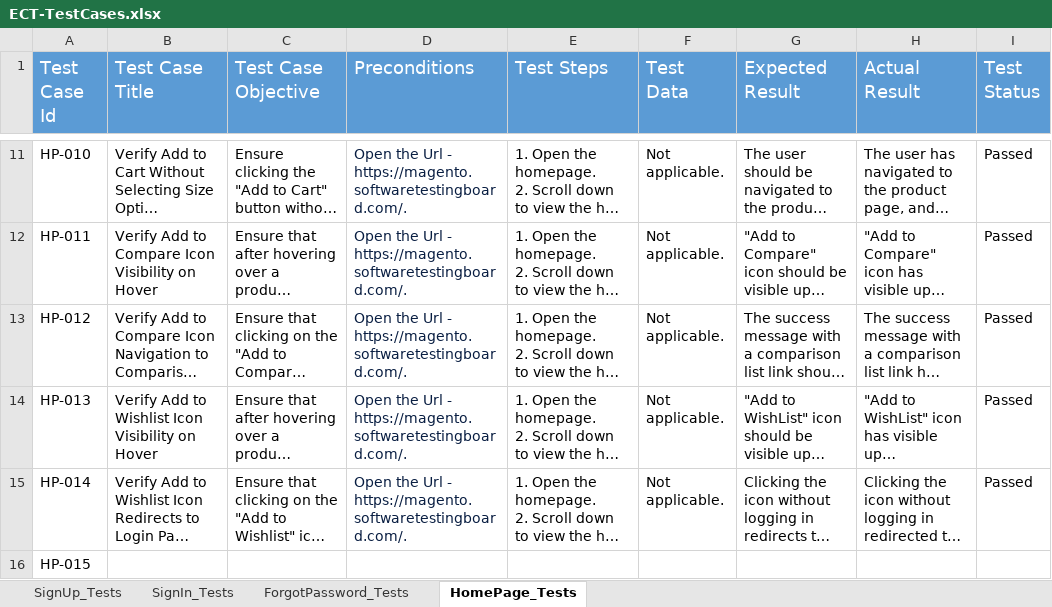
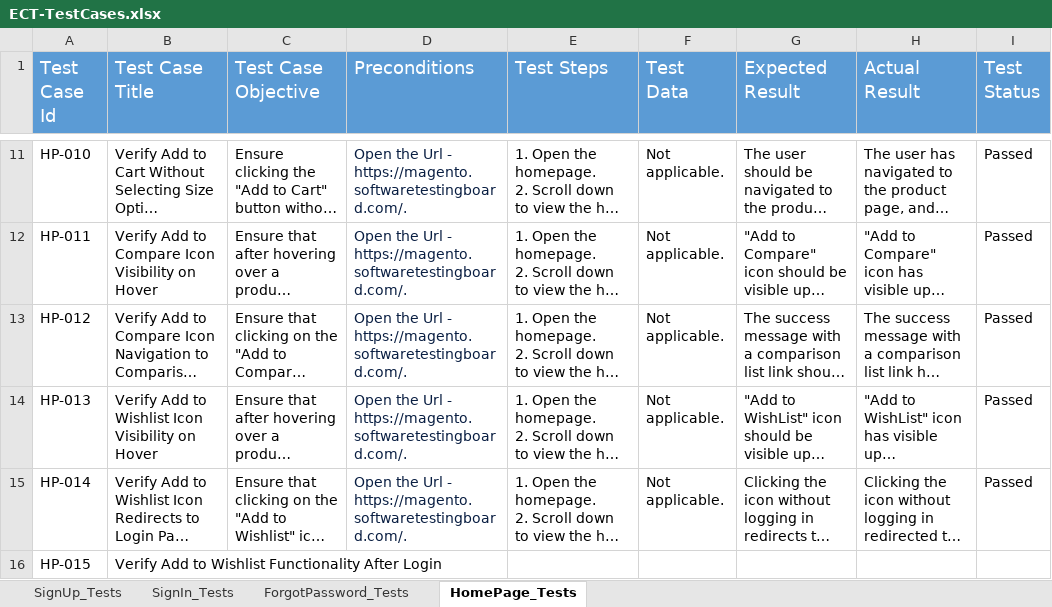
Before and after one commit to YadvirJaswal/Practice-Basics-of-Playwright, an Excel workbook: Test Data/ECT-TestCases.xlsx, sheet HomePage_Tests, drawn as a sheet; only a part is shown, gaps mark what is left out; long unchanged cells end in …; values as stored, in another font and other column widths than the file's, no borders; the diff names each change by its address in the sheet, - before the commit and + after, or states it on an @@ line.

Commit message:
Update ECT-TestCases.xlsx

```diff
--- a/Test Data/ECT-TestCases.xlsx (sheet HomePage_Tests)
+++ b/Test Data/ECT-TestCases.xlsx (sheet HomePage_Tests)
-B16 (Test Case Title): (empty)
+B16 (Test Case Title): Verify Add to Wishlist Functionality After Login
```
